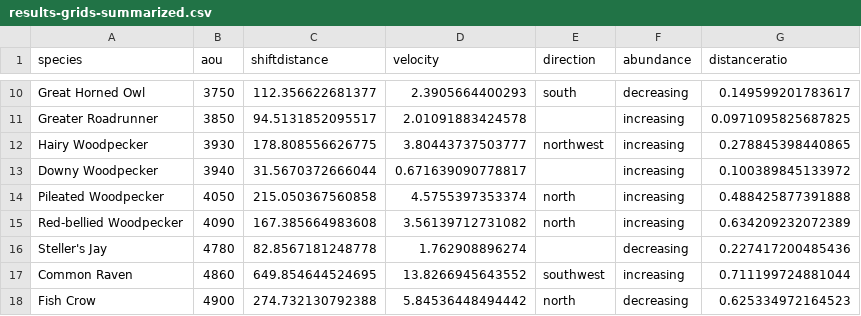
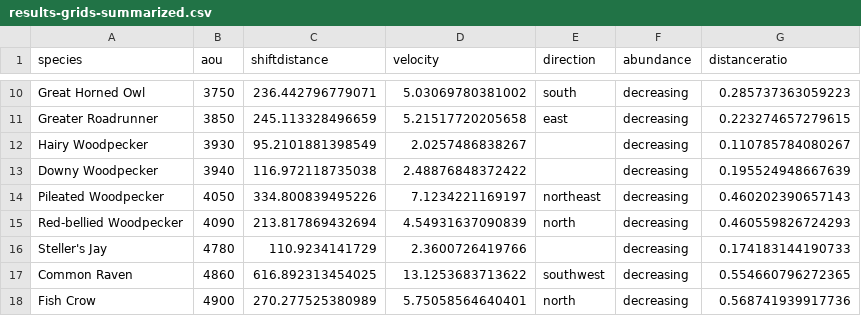
Before and after one commit to gdicecco/bbs-centroid, a CSV file: centroids-by-grids/results-grids-summarized.csv, drawn as a sheet; only a part is shown, gaps mark what is left out; the diff covers the shown part only.

```diff
--- a/centroids-by-grids/results-grids-summarized.csv
+++ b/centroids-by-grids/results-grids-summarized.csv
@@ -10,9 +10,9 @@
-"Great Horned Owl",3750,112.356622681377,2.3905664400293,"south","decreasing",0.149599201783617
-"Greater Roadrunner",3850,94.5131852095517,2.01091883424578,"","increasing",0.0971095825687825
-"Hairy Woodpecker",3930,178.808556626775,3.80443737503777,"northwest","increasing",0.278845398440865
-"Downy Woodpecker",3940,31.5670372666044,0.671639090778817,"","increasing",0.100389845133972
-"Pileated Woodpecker",4050,215.050367560858,4.5755397353374,"north","increasing",0.488425877391888
-"Red-bellied Woodpecker",4090,167.385664983608,3.56139712731082,"north","increasing",0.634209232072389
-"Steller's Jay",4780,82.8567181248778,1.762908896274,"","decreasing",0.227417200485436
-"Common Raven",4860,649.854644524695,13.8266945643552,"southwest","increasing",0.711199724881044
-"Fish Crow",4900,274.732130792388,5.84536448494442,"north","decreasing",0.625334972164523
+"Great Horned Owl",3750,236.442796779071,5.03069780381002,"south","decreasing",0.285737363059223
+"Greater Roadrunner",3850,245.113328496659,5.21517720205658,"east","decreasing",0.223274657279615
+"Hairy Woodpecker",3930,95.2101881398549,2.0257486838267,"","decreasing",0.110785784080267
+"Downy Woodpecker",3940,116.972118735038,2.48876848372422,"","decreasing",0.195524948667639
+"Pileated Woodpecker",4050,334.800839495226,7.1234221169197,"northeast","decreasing",0.460202390657143
+"Red-bellied Woodpecker",4090,213.817869432694,4.54931637090839,"north","decreasing",0.460559826724293
+"Steller's Jay",4780,110.9234141729,2.3600726419766,"","decreasing",0.174183144190733
+"Common Raven",4860,616.892313454025,13.1253683713622,"southwest","decreasing",0.554660796272365
+"Fish Crow",4900,270.277525380989,5.75058564640401,"north","decreasing",0.568741939917736
```
Also changed, not shown: 96 edited cells elsewhere in this file, centroids-by-grids/centroids-by-grids-results.csv, centroids-by-strata-weighted-abund/centroids-weighted-abund.csv, 26 other files.
